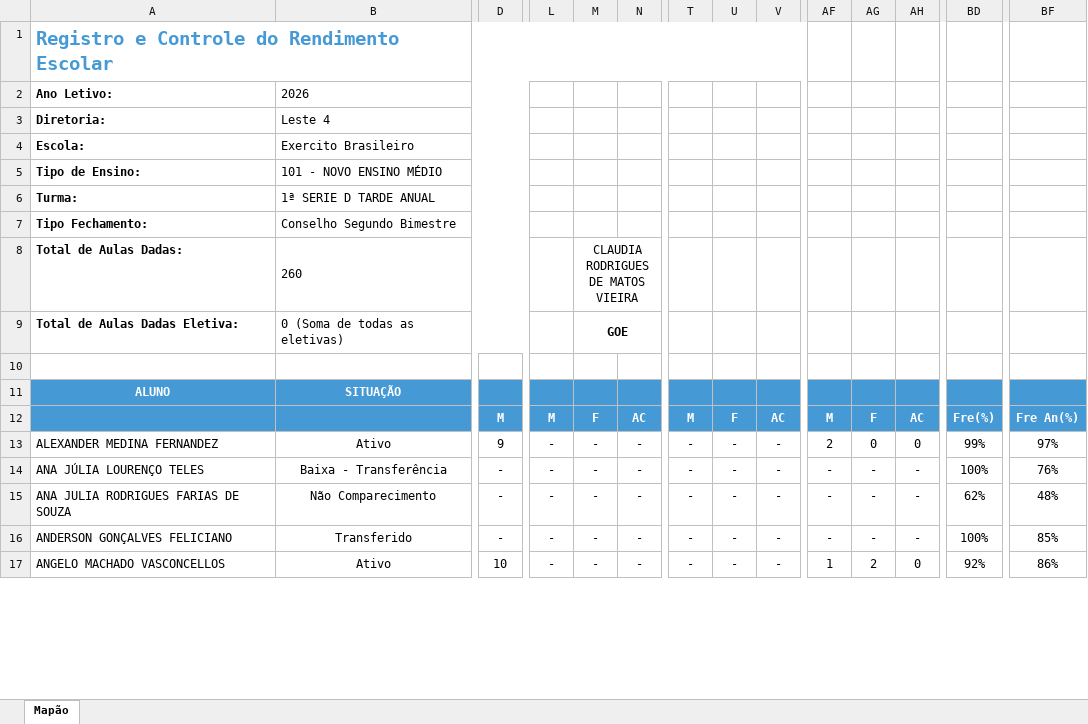
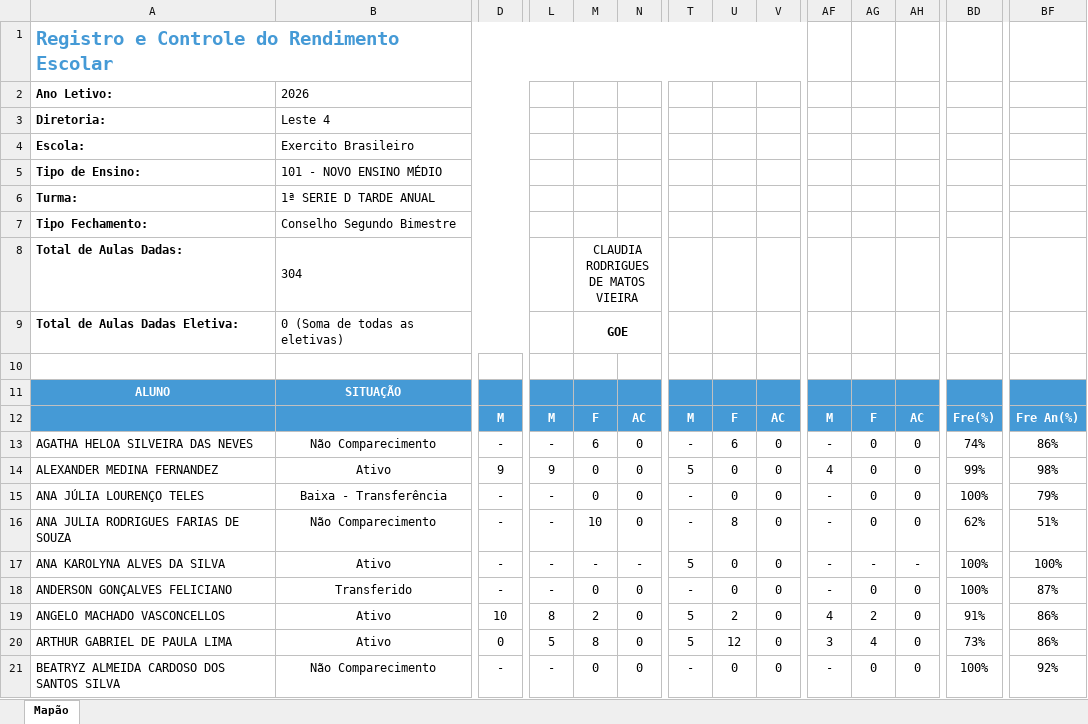
Before and after one commit to ProfaAudy/mapao_26, an Excel workbook: sources/1D_Tarde_2_Bimestre.xlsx, sheet Mapão, drawn as a sheet; only a part is shown, gaps mark what is left out; values as stored, in another font and other column widths than the file's, no borders; addresses are those after the commit; rows hold the shown columns only; the diff covers the shown part only; the diff names each change by its address in the sheet, - before the commit and + after, or states it on an @@ line.

```diff
--- a/sources/1D_Tarde_2_Bimestre.xlsx (sheet Mapão)
+++ b/sources/1D_Tarde_2_Bimestre.xlsx (sheet Mapão)
-B8: 260
+B8: 304
+row 13: AGATHA HELOA SILVEIRA DAS NEVES | Não Comparecimento | - | - | 6 | 0 | - | 6 | 0 | - | 0 | 0 | 74% | 86%
-L14: -
+L14: 9
-M14:M15: -
+M14:M15: 0
-N14:N16: -
+N14:N16: 0
-T14: -
+T14: 5
-U14:U15: -
+U14:U15: 0
-V14:V16: -
+V14:V16: 0
-AF14: 2
+AF14: 4
-BF14: 97%
+BF14: 98%
-AG15:AG16: -
+AG15:AG16: 0
-AH15:AH16: -
+AH15:AH16: 0
-BF15: 76%
+BF15: 79%
-M16: -
+M16: 10
-U16: -
+U16: 8
-BF16: 48%
+BF16: 51%
+row 17: ANA KAROLYNA ALVES DA SILVA | Ativo | - | - | - | - | 5 | 0 | 0 | - | - | - | 100% | 100%
-M18: -
+M18: 0
-N18:N19: -
+N18:N19: 0
-U18: -
+U18: 0
-V18:V19: -
+V18:V19: 0
-AG18: -
+AG18: 0
-AH18: -
+AH18: 0
-BF18: 85%
+BF18: 87%
-L19: -
+L19: 8
-M19: -
+M19: 2
-T19: -
+T19: 5
-U19: -
+U19: 2
-AF19: 1
+AF19: 4
-BD19: 92%
+BD19: 91%
+row 20: ARTHUR GABRIEL DE PAULA LIMA | Ativo | 0 | 5 | 8 | 0 | 5 | 12 | 0 | 3 | 4 | 0 | 73% | 86%
+row 21: BEATRYZ ALMEIDA CARDOSO DOS SANTOS SILVA | Não Comparecimento | - | - | 0 | 0 | - | 0 | 0 | - | 0 | 0 | 100% | 92%
```
Also changed, not shown: 14 added rows, 15 removed rows and 356 edited cells elsewhere in this sheet, sources/1A_Tarde_1_Bimestre.xlsx, sources/1A_Tarde_2_Bimestre.xlsx, 30 other files.
